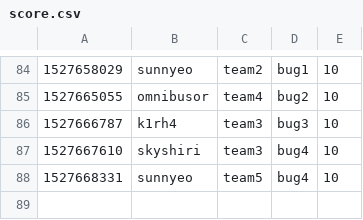
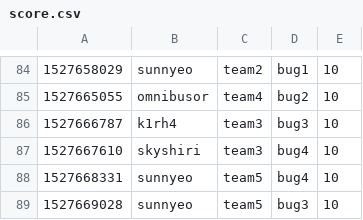
Before and after one commit to KAIST-IS521/2018s-gitctf-score, a CSV file: score.csv, drawn as a sheet; only a part is shown, gaps mark what is left out.

Commit message:
[Score] sunnyeo +10
sunnyeo attacked `bug3` of team5

```diff
--- a/score.csv
+++ b/score.csv
@@ -88 +88,2 @@
 1527668331,sunnyeo,team5,bug4,10
+1527669028,sunnyeo,team5,bug3,10
```
